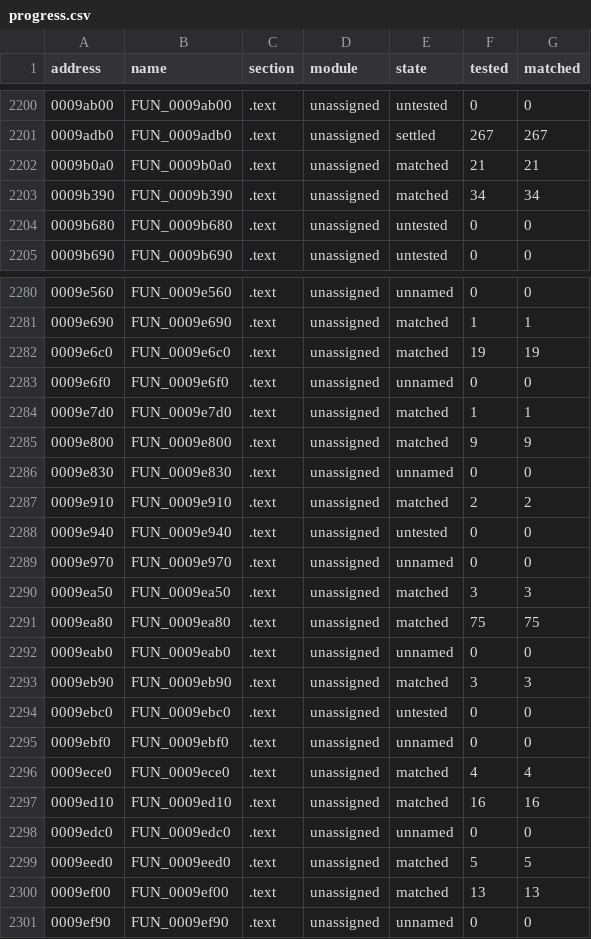
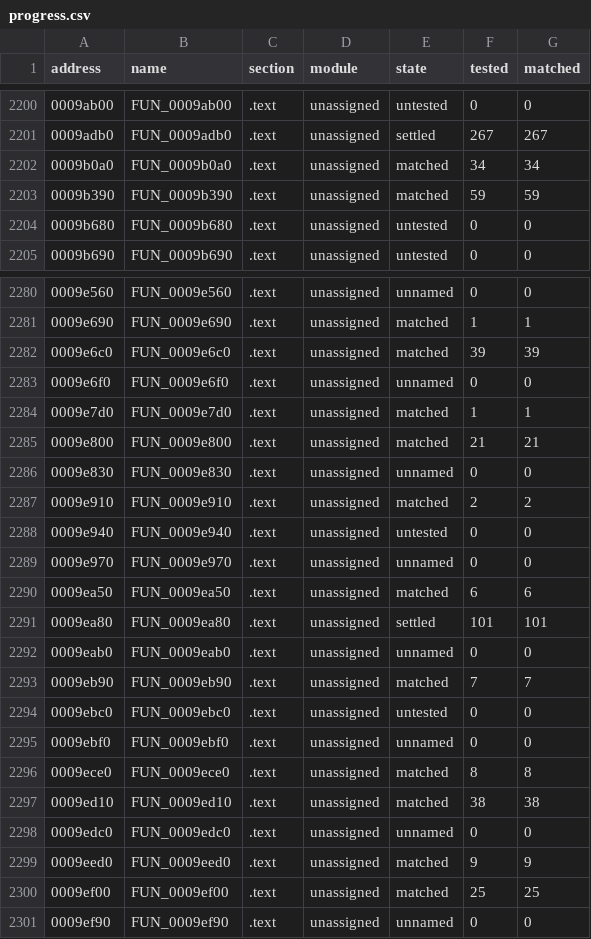
Before and after one commit to SmokeDoggy044/CoD2-BRO-Decomp, a CSV file: tools/data/progress.csv, drawn as a sheet; only a part is shown, gaps mark what is left out; the diff covers the shown part only.

```diff
--- a/tools/data/progress.csv
+++ b/tools/data/progress.csv
@@ -2201,4 +2201,4 @@ address,name,section,module,state,tested,matched
 0009adb0,FUN_0009adb0,.text,unassigned,settled,267,267
-0009b0a0,FUN_0009b0a0,.text,unassigned,matched,21,21
-0009b390,FUN_0009b390,.text,unassigned,matched,34,34
+0009b0a0,FUN_0009b0a0,.text,unassigned,matched,34,34
+0009b390,FUN_0009b390,.text,unassigned,matched,59,59
 0009b680,FUN_0009b680,.text,unassigned,untested,0,0
@@ -2281,6 +2281,6 @@ address,name,section,module,state,tested,matched
 0009e690,FUN_0009e690,.text,unassigned,matched,1,1
-0009e6c0,FUN_0009e6c0,.text,unassigned,matched,19,19
+0009e6c0,FUN_0009e6c0,.text,unassigned,matched,39,39
 0009e6f0,FUN_0009e6f0,.text,unassigned,unnamed,0,0
 0009e7d0,FUN_0009e7d0,.text,unassigned,matched,1,1
-0009e800,FUN_0009e800,.text,unassigned,matched,9,9
+0009e800,FUN_0009e800,.text,unassigned,matched,21,21
 0009e830,FUN_0009e830,.text,unassigned,unnamed,0,0
@@ -2289,13 +2289,13 @@ address,name,section,module,state,tested,matched
 0009e970,FUN_0009e970,.text,unassigned,unnamed,0,0
-0009ea50,FUN_0009ea50,.text,unassigned,matched,3,3
-0009ea80,FUN_0009ea80,.text,unassigned,matched,75,75
+0009ea50,FUN_0009ea50,.text,unassigned,matched,6,6
+0009ea80,FUN_0009ea80,.text,unassigned,settled,101,101
 0009eab0,FUN_0009eab0,.text,unassigned,unnamed,0,0
-0009eb90,FUN_0009eb90,.text,unassigned,matched,3,3
+0009eb90,FUN_0009eb90,.text,unassigned,matched,7,7
 0009ebc0,FUN_0009ebc0,.text,unassigned,untested,0,0
 0009ebf0,FUN_0009ebf0,.text,unassigned,unnamed,0,0
-0009ece0,FUN_0009ece0,.text,unassigned,matched,4,4
-0009ed10,FUN_0009ed10,.text,unassigned,matched,16,16
+0009ece0,FUN_0009ece0,.text,unassigned,matched,8,8
+0009ed10,FUN_0009ed10,.text,unassigned,matched,38,38
 0009edc0,FUN_0009edc0,.text,unassigned,unnamed,0,0
-0009eed0,FUN_0009eed0,.text,unassigned,matched,5,5
-0009ef00,FUN_0009ef00,.text,unassigned,matched,13,13
+0009eed0,FUN_0009eed0,.text,unassigned,matched,9,9
+0009ef00,FUN_0009ef00,.text,unassigned,matched,25,25
 0009ef90,FUN_0009ef90,.text,unassigned,unnamed,0,0
```
Also changed, not shown: 170 edited cells elsewhere in this file, tools/data/functions.csv, 2 other files.
